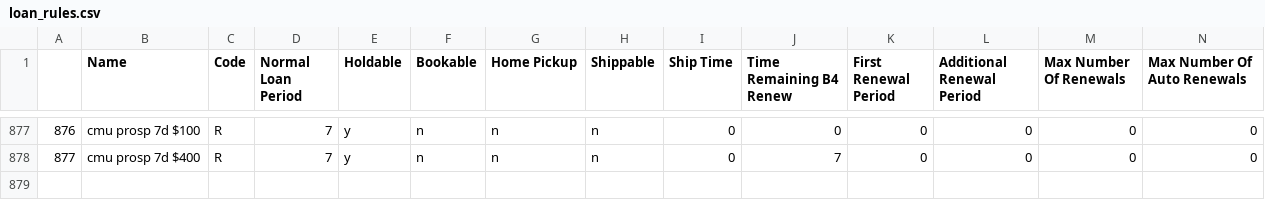
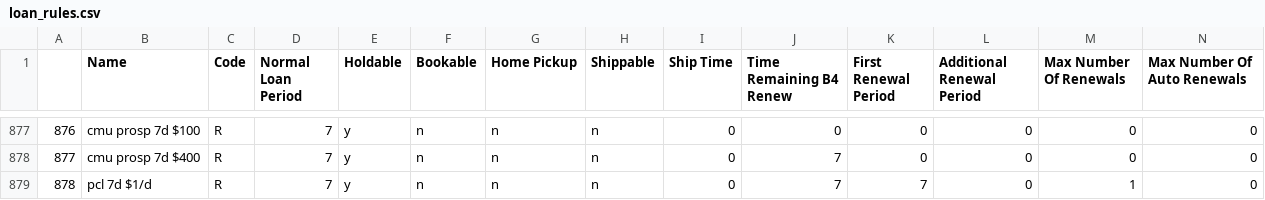
Before and after one commit to MarmotLibraryNetwork/sierraloanrules, a CSV file: loan_rules.csv, drawn as a sheet; only a part is shown, gaps mark what is left out; rows hold the shown columns only; the diff names each change by its address in the sheet, - before the commit and + after, or states it on an @@ line.

Commit message:
Add loan rules for Pine River Library of Things collection

```diff
--- a/loan_rules.csv
+++ b/loan_rules.csv
+row 879: 878 | pcl 7d $1/d | R | 7 | y | n | n | n | 0 | 7 | 7 | 0 | 1 | 0
```
Also changed, not shown: lrdt.csv.
